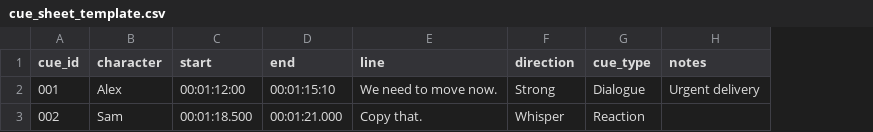
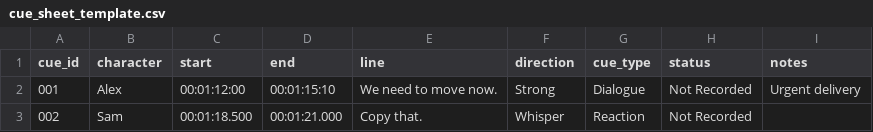
Before and after one commit to CLStanley/ReaADRTools, a CSV file: docs/cue_sheet_template.csv, drawn as a sheet; the diff names each change by its address in the sheet, - before the commit and + after, or states it on an @@ line.

```diff
--- a/docs/cue_sheet_template.csv
+++ b/docs/cue_sheet_template.csv
+column H (status), rows 2-3: Not Recorded | Not Recorded
```
Also changed, not shown: 14 other files.
